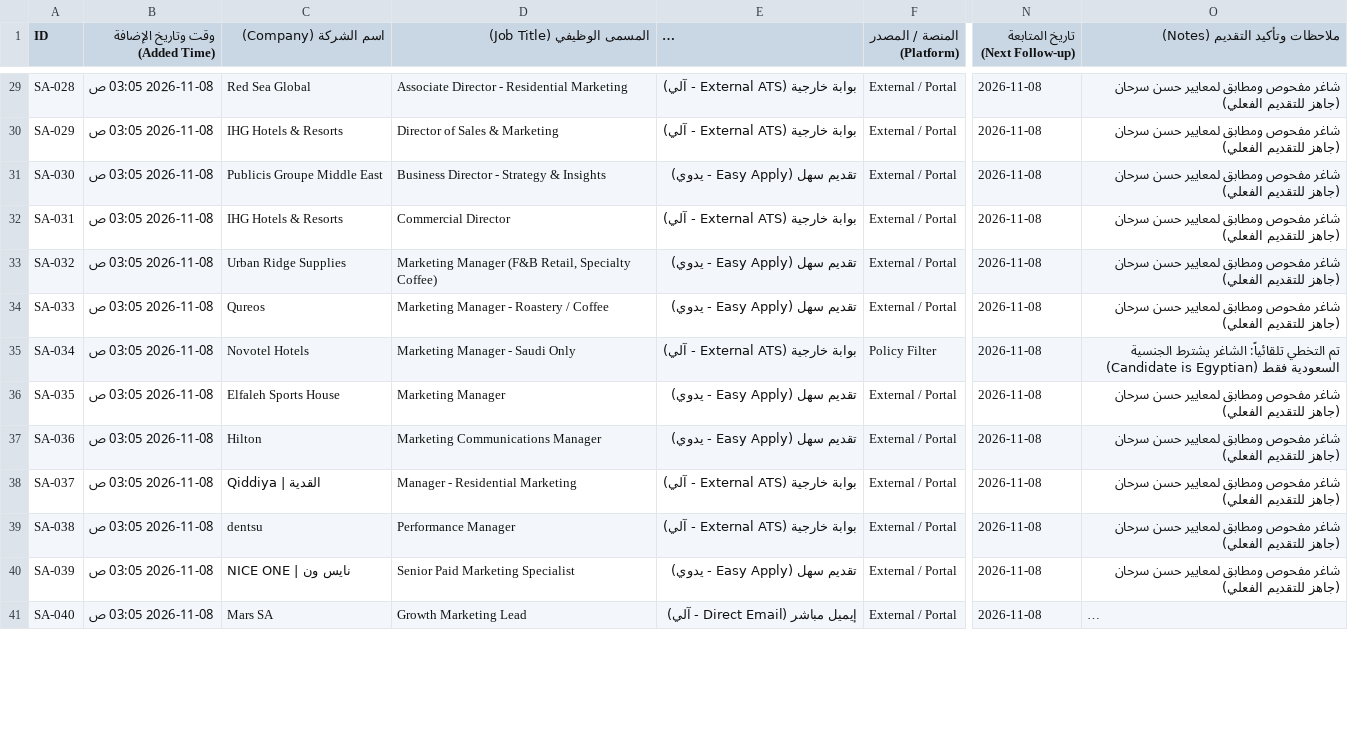
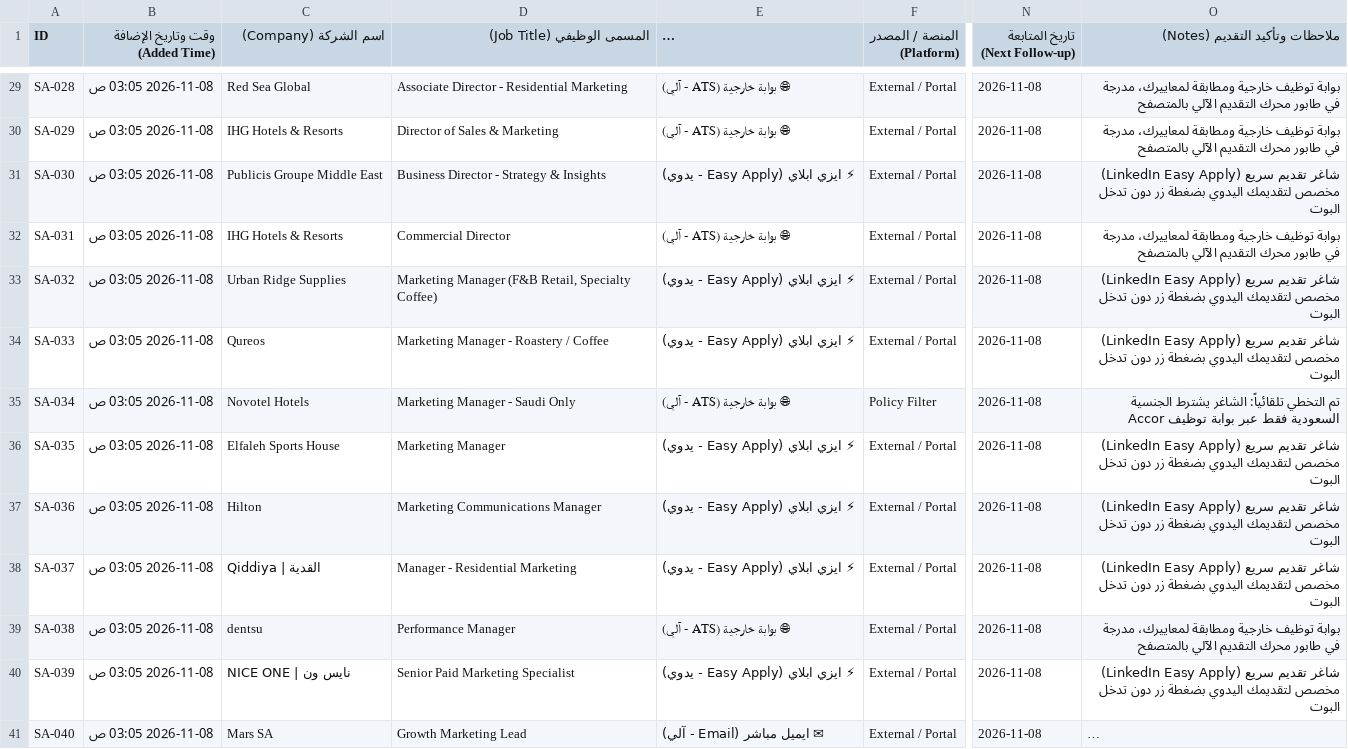
Before and after one commit to hsn96srhan/ai-job-search, a CSV file: saudi_jobs_google_sheets_tracker.csv, drawn as a sheet; only a part is shown, gaps mark what is left out; long unchanged cells end in …; the diff covers the shown part only; the diff names each change by its address in the sheet, - before the commit and + after, or states it on an @@ line.

Commit message:
feat: Strictly verify application method for all 59 jobs (Easy: 33, ATS: 19, Email: 7)

```diff
--- a/saudi_jobs_google_sheets_tracker.csv
+++ b/saudi_jobs_google_sheets_tracker.csv
-E29:E30: بوابة خارجية (External ATS - آلي)
+E29:E30: 🌐 بوابة خارجية (ATS - آلي)
-O29:O30 (ملاحظات وتأكيد التقديم (Notes)): شاغر مفحوص ومطابق لمعايير حسن سرحان (جاهز للتقديم الفعلي)
+O29:O30 (ملاحظات وتأكيد التقديم (Notes)): بوابة توظيف خارجية ومطابقة لمعاييرك، مدرجة في طابور محرك التقديم الآلي بالمتصفح
-E31: تقديم سهل (Easy Apply - يدوي)
+E31: ⚡ ايزي ابلاي (Easy Apply - يدوي)
-O31 (ملاحظات وتأكيد التقديم (Notes)): شاغر مفحوص ومطابق لمعايير حسن سرحان (جاهز للتقديم الفعلي)
+O31 (ملاحظات وتأكيد التقديم (Notes)): شاغر تقديم سريع (LinkedIn Easy Apply) مخصص لتقديمك اليدوي بضغطة زر دون تدخل البوت
-E32: بوابة خارجية (External ATS - آلي)
+E32: 🌐 بوابة خارجية (ATS - آلي)
-O32 (ملاحظات وتأكيد التقديم (Notes)): شاغر مفحوص ومطابق لمعايير حسن سرحان (جاهز للتقديم الفعلي)
+O32 (ملاحظات وتأكيد التقديم (Notes)): بوابة توظيف خارجية ومطابقة لمعاييرك، مدرجة في طابور محرك التقديم الآلي بالمتصفح
-E33:E34: تقديم سهل (Easy Apply - يدوي)
+E33:E34: ⚡ ايزي ابلاي (Easy Apply - يدوي)
-O33:O34 (ملاحظات وتأكيد التقديم (Notes)): شاغر مفحوص ومطابق لمعايير حسن سرحان (جاهز للتقديم الفعلي)
+O33:O34 (ملاحظات وتأكيد التقديم (Notes)): شاغر تقديم سريع (LinkedIn Easy Apply) مخصص لتقديمك اليدوي بضغطة زر دون تدخل البوت
-E35: بوابة خارجية (External ATS - آلي)
+E35: 🌐 بوابة خارجية (ATS - آلي)
-O35 (ملاحظات وتأكيد التقديم (Notes)): …السعودية فقط (Candidate is Egyptian)
+O35 (ملاحظات وتأكيد التقديم (Notes)): …السعودية فقط عبر بوابة توظيف Accor
-E36:E37: تقديم سهل (Easy Apply - يدوي)
+E36:E37: ⚡ ايزي ابلاي (Easy Apply - يدوي)
-O36:O38 (ملاحظات وتأكيد التقديم (Notes)): شاغر مفحوص ومطابق لمعايير حسن سرحان (جاهز للتقديم الفعلي)
+O36:O38 (ملاحظات وتأكيد التقديم (Notes)): شاغر تقديم سريع (LinkedIn Easy Apply) مخصص لتقديمك اليدوي بضغطة زر دون تدخل البوت
-E38: بوابة خارجية (External ATS - آلي)
+E38: ⚡ ايزي ابلاي (Easy Apply - يدوي)
-E39: بوابة خارجية (External ATS - آلي)
+E39: 🌐 بوابة خارجية (ATS - آلي)
-O39 (ملاحظات وتأكيد التقديم (Notes)): شاغر مفحوص ومطابق لمعايير حسن سرحان (جاهز للتقديم الفعلي)
+O39 (ملاحظات وتأكيد التقديم (Notes)): بوابة توظيف خارجية ومطابقة لمعاييرك، مدرجة في طابور محرك التقديم الآلي بالمتصفح
-E40: تقديم سهل (Easy Apply - يدوي)
+E40: ⚡ ايزي ابلاي (Easy Apply - يدوي)
-O40 (ملاحظات وتأكيد التقديم (Notes)): شاغر مفحوص ومطابق لمعايير حسن سرحان (جاهز للتقديم الفعلي)
+O40 (ملاحظات وتأكيد التقديم (Notes)): شاغر تقديم سريع (LinkedIn Easy Apply) مخصص لتقديمك اليدوي بضغطة زر دون تدخل البوت
-E41: إيميل مباشر (Direct Email - آلي)
+E41: ✉ ايميل مباشر (Email - آلي)
```
Also changed, not shown: 84 edited cells elsewhere in this file, 2 other files.
